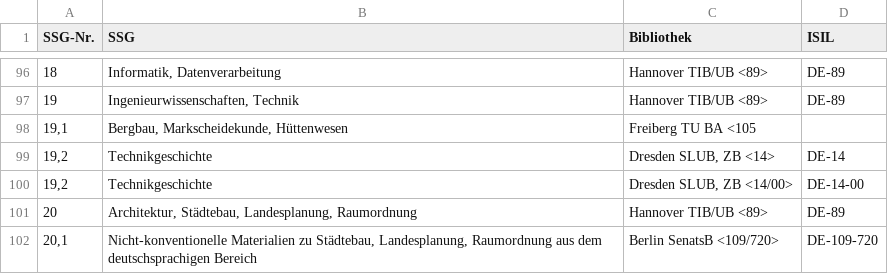
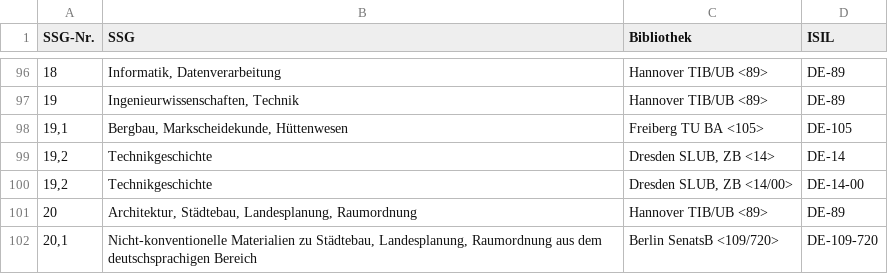
Before and after one commit to Zeitschriftendatenbank/ssg, a CSV file: ssg.csv, drawn as a sheet; only a part is shown, gaps mark what is left out.

Commit message:
Update ssg.csv

```diff
--- a/ssg.csv
+++ b/ssg.csv
@@ -97,3 +97,3 @@ SSG-Nr.|SSG|Bibliothek|ISIL
 19|Ingenieurwissenschaften, Technik|Hannover TIB/UB <89>|DE-89
-19,1|Bergbau, Markscheidekunde, Hüttenwesen|Freiberg TU BA <105
+19,1|Bergbau, Markscheidekunde, Hüttenwesen|Freiberg TU BA <105>|DE-105
 19,2|Technikgeschichte|Dresden SLUB, ZB <14>|DE-14
```
